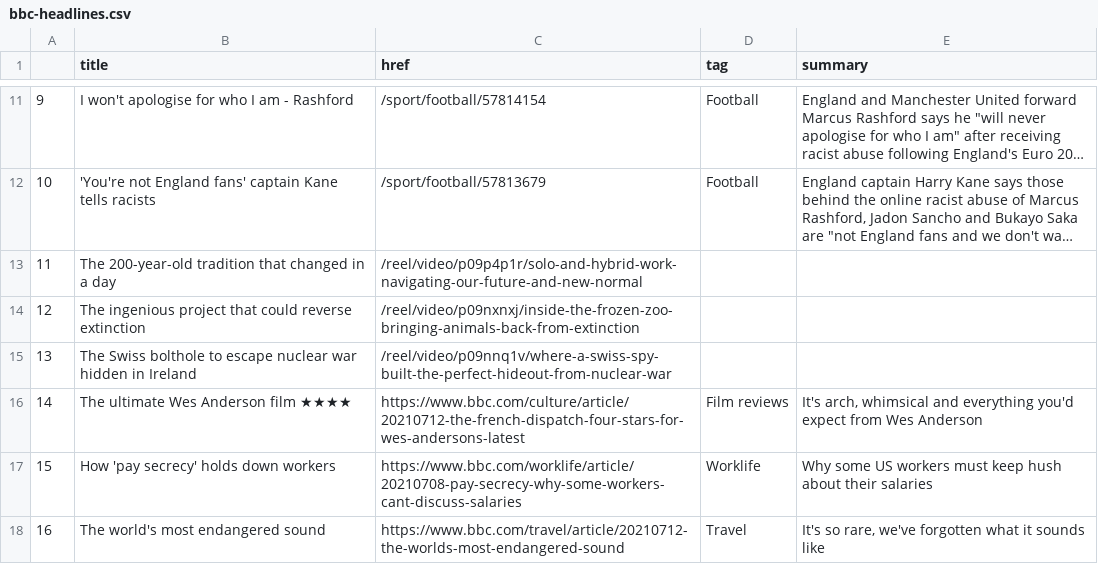
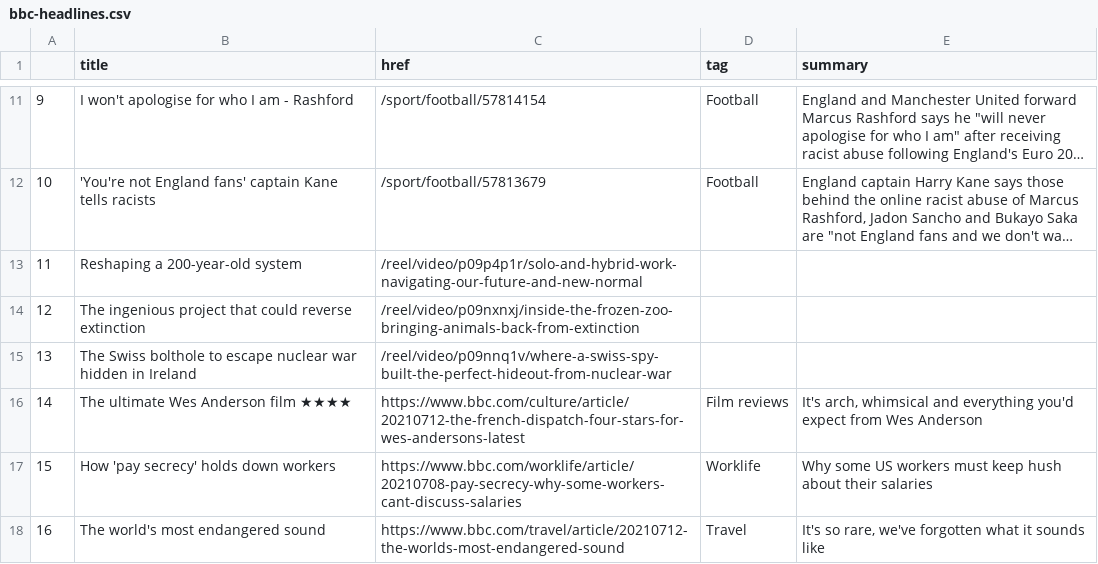
Before and after one commit to swatiyengar/automatic-scraper, a CSV file: bbc-headlines.csv, drawn as a sheet; only a part is shown, gaps mark what is left out; long unchanged cells end in …; the diff names each change by its address in the sheet, - before the commit and + after, or states it on an @@ line.

```diff
--- a/bbc-headlines.csv
+++ b/bbc-headlines.csv
-B13 (title): The 200-year-old tradition that changed in a day
+B13 (title): Reshaping a 200-year-old system
```
